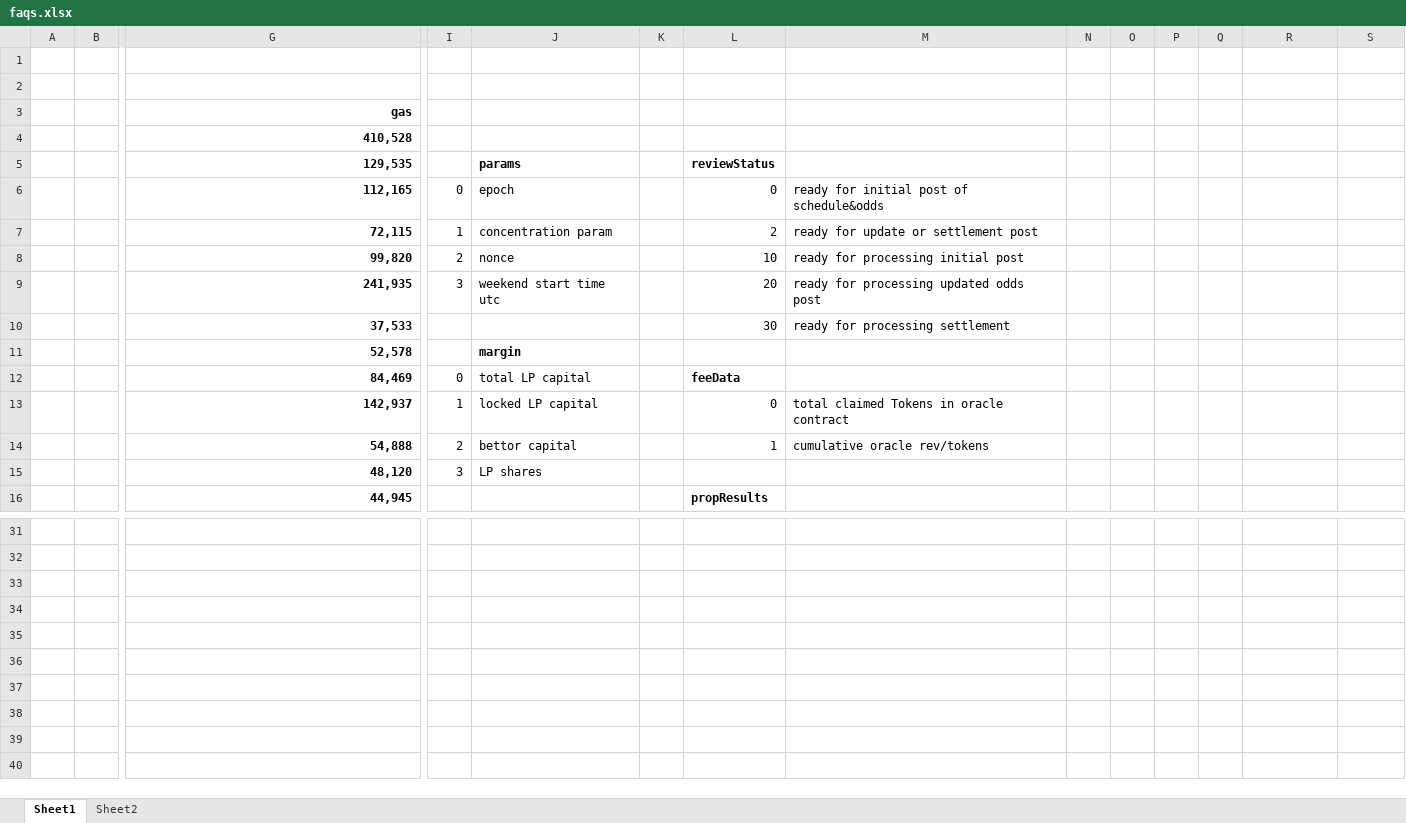
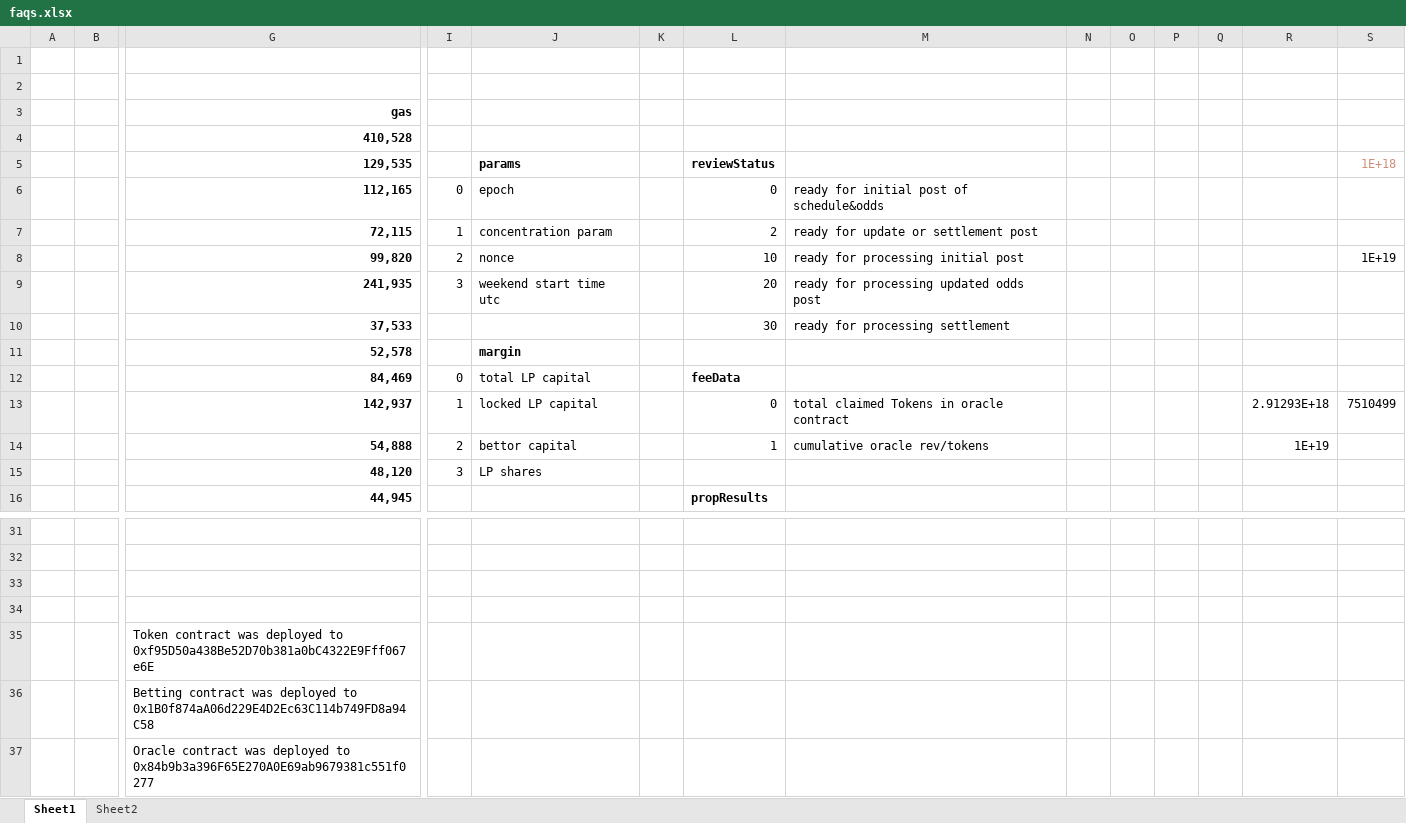
Before and after one commit to efalken/SportEth, an Excel workbook: docs/faqs.xlsx, sheet Sheet1, drawn as a sheet; only a part is shown, gaps mark what is left out; values as stored, in another font and other column widths than the file's, no borders; rows hold the shown columns only; the diff names each change by its address in the sheet, - before the commit and + after, or states it on an @@ line.

```diff
--- a/docs/faqs.xlsx (sheet Sheet1)
+++ b/docs/faqs.xlsx (sheet Sheet1)
-S5: (empty)
+S5: 1E+18
-S8: (empty)
+S8: 1E+19
-R13: (empty)
+R13: 2.91293E+18
-S13: (empty)
+S13: 7510499
-R14: (empty)
+R14: 1E+19
+row 33: (empty)
+row 34: (empty)
+row 35:  |  | Token contract was deployed to 0xf95D50a438Be52D70b381a0bC4322E9Fff067e6E
+row 36:  |  | Betting contract was deployed to 0x1B0f874aA06d229E4D2Ec63C114b749FD8a94C58
+row 37:  |  | Oracle contract was deployed to 0x84b9b3a396F65E270A0E69ab9679381c551f0277
```
Also changed, not shown: docs/CreateSportEthInputs.xlsm, 8 other files.
